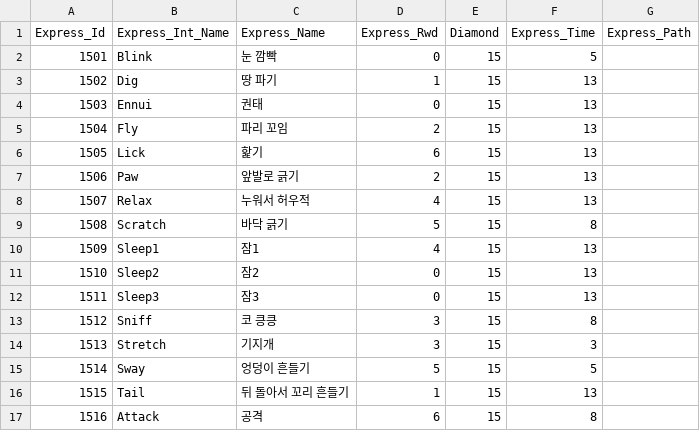
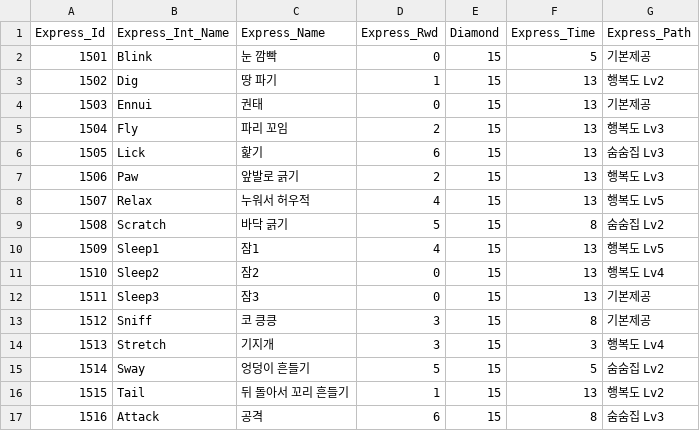
Before and after one commit to jypark0809/StealEverythingMeow, a CSV file: Assets/Resources/Data/Excel/ExpressBookData.csv, drawn as a sheet.

```diff
--- a/Assets/Resources/Data/Excel/ExpressBookData.csv
+++ b/Assets/Resources/Data/Excel/ExpressBookData.csv
@@ -1,17 +1,17 @@
 Express_Id,Express_Int_Name,Express_Name,Express_Rwd,Diamond,Express_Time,Express_Path
-1501,Blink,눈 깜빡,0,15,5,
-1502,Dig,땅 파기,1,15,13,
-1503,Ennui,권태,0,15,13,
-1504,Fly,파리 꼬임,2,15,13,
-1505,Lick,핥기,6,15,13,
-1506,Paw,앞발로 긁기,2,15,13,
-1507,Relax,누워서 허우적,4,15,13,
-1508,Scratch,바닥 긁기,5,15,8,
-1509,Sleep1,잠1,4,15,13,
-1510,Sleep2,잠2,0,15,13,
-1511,Sleep3,잠3,0,15,13,
-1512,Sniff,코 킁킁,3,15,8,
-1513,Stretch,기지개,3,15,3,
-1514,Sway,엉덩이 흔들기,5,15,5,
-1515,Tail,뒤 돌아서 꼬리 흔들기,1,15,13,
-1516,Attack,공격,6,15,8,
+1501,Blink,눈 깜빡,0,15,5,기본제공
+1502,Dig,땅 파기,1,15,13,행복도 Lv2
+1503,Ennui,권태,0,15,13,기본제공
+1504,Fly,파리 꼬임,2,15,13,행복도 Lv3
+1505,Lick,핥기,6,15,13,숨숨집 Lv3
+1506,Paw,앞발로 긁기,2,15,13,행복도 Lv3
+1507,Relax,누워서 허우적,4,15,13,행복도 Lv5
+1508,Scratch,바닥 긁기,5,15,8,숨숨집 Lv2
+1509,Sleep1,잠1,4,15,13,행복도 Lv5
+1510,Sleep2,잠2,0,15,13,행복도 Lv4
+1511,Sleep3,잠3,0,15,13,기본제공
+1512,Sniff,코 킁킁,3,15,8,기본제공
+1513,Stretch,기지개,3,15,3,행복도 Lv4
+1514,Sway,엉덩이 흔들기,5,15,5,숨숨집 Lv2
+1515,Tail,뒤 돌아서 꼬리 흔들기,1,15,13,행복도 Lv2
+1516,Attack,공격,6,15,8,숨숨집 Lv3
```
Also changed, not shown: Assets/Resources/Data/Excel/SoomData.csv, 57 other files.
